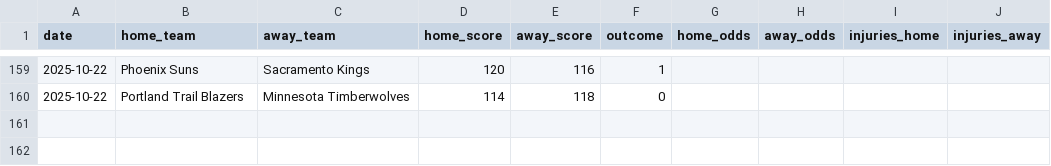
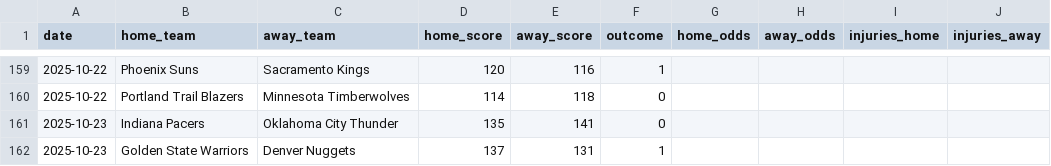
Before and after one commit to Ipickplays/Moneylines, a CSV file: nba_data.csv, drawn as a sheet; only a part is shown, gaps mark what is left out.

```diff
--- a/nba_data.csv
+++ b/nba_data.csv
@@ -160 +160,3 @@ date,home_team,away_team,home_score,away_score,outcome,home_odds,away_odds,injur
 2025-10-22,Portland Trail Blazers,Minnesota Timberwolves,114,118,0,,,,
+2025-10-23,Indiana Pacers,Oklahoma City Thunder,135,141,0,,,,
+2025-10-23,Golden State Warriors,Denver Nuggets,137,131,1,,,,
```
Also changed, not shown: nfl_data.csv, nhl_data.csv, 1 other file.
